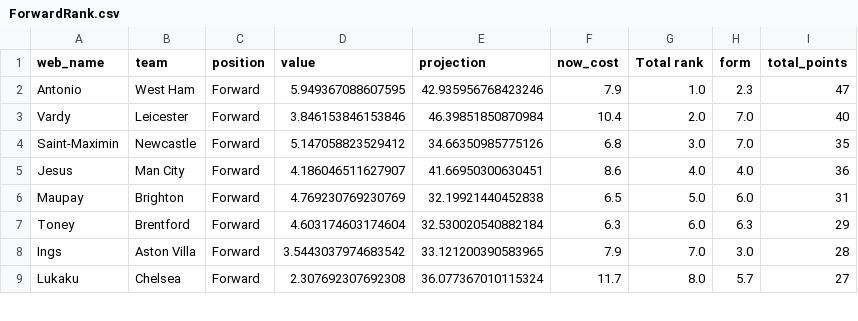
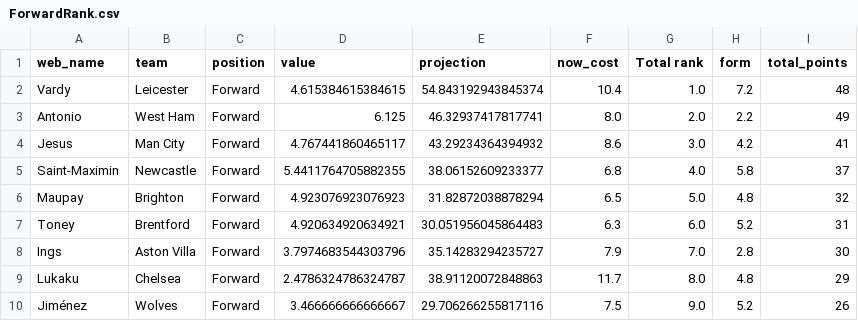
Before and after one commit to enrique-bustamante/Super-Performer-Stocks, a CSV file: epl-ml-v3.0/rankings/ForwardRank.csv, drawn as a sheet; only a part is shown; the diff covers the shown part only.

```diff
--- a/epl-ml-v3.0/rankings/ForwardRank.csv
+++ b/epl-ml-v3.0/rankings/ForwardRank.csv
@@ -1,9 +1,10 @@
 web_name,team,position,value,projection,now_cost,Total rank,form,total_points
-Antonio,West Ham,Forward,5.949367088607595,42.935956768423246,7.9,1.0,2.3,47
-Vardy,Leicester,Forward,3.846153846153846,46.39851850870984,10.4,2.0,7.0,40
-Saint-Maximin,Newcastle,Forward,5.147058823529412,34.66350985775126,6.8,3.0,7.0,35
-Jesus,Man City,Forward,4.186046511627907,41.66950300630451,8.6,4.0,4.0,36
-Maupay,Brighton,Forward,4.769230769230769,32.19921440452838,6.5,5.0,6.0,31
-Toney,Brentford,Forward,4.603174603174604,32.530020540882184,6.3,6.0,6.3,29
-Ings,Aston Villa,Forward,3.5443037974683542,33.121200390583965,7.9,7.0,3.0,28
-Lukaku,Chelsea,Forward,2.307692307692308,36.077367010115324,11.7,8.0,5.7,27
+Vardy,Leicester,Forward,4.615384615384615,54.843192943845374,10.4,1.0,7.2,48
+Antonio,West Ham,Forward,6.125,46.32937417817741,8.0,2.0,2.2,49
+Jesus,Man City,Forward,4.767441860465117,43.29234364394932,8.6,3.0,4.2,41
+Saint-Maximin,Newcastle,Forward,5.4411764705882355,38.06152609233377,6.8,4.0,5.8,37
+Maupay,Brighton,Forward,4.923076923076923,31.82872038878294,6.5,5.0,4.8,32
+Toney,Brentford,Forward,4.920634920634921,30.051956045864483,6.3,6.0,5.2,31
+Ings,Aston Villa,Forward,3.7974683544303796,35.14283294235727,7.9,7.0,2.8,30
+Lukaku,Chelsea,Forward,2.4786324786324787,38.91120072848863,11.7,8.0,4.8,29
+Jiménez,Wolves,Forward,3.466666666666667,29.706266255817116,7.5,9.0,5.2,26
```
Also changed, not shown: 2 added rows, 3 removed rows and 33 edited cells elsewhere in this file, epl-ml-v3.0/rankings/DefenderRank.csv, epl-ml-v3.0/rankings/GoalieRank.csv, 16 other files.
